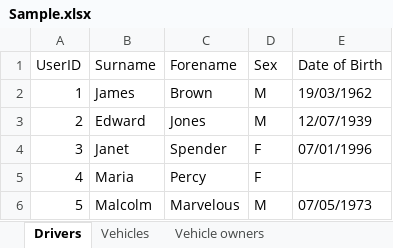
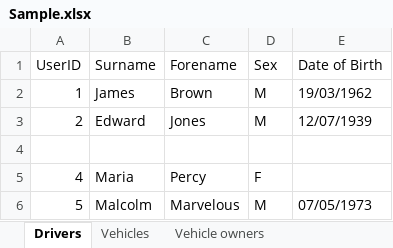
Before and after one commit to asanchez128/ExportExcel, an Excel workbook: convertExcel/bin/Release/Sample.xlsx, sheet Drivers, drawn as a sheet; values as stored, in another font and other column widths than the file's, no borders; the diff names each change by its address in the sheet, - before the commit and + after, or states it on an @@ line.

Commit message:
ConvertExcelArchiveToListObjectsSAXApproach does a decent job although it needs more testing.

```diff
--- a/convertExcel/bin/Release/Sample.xlsx (sheet Drivers)
+++ b/convertExcel/bin/Release/Sample.xlsx (sheet Drivers)
-row 4: 3 | Janet | Spender | F | 07/01/1996
+row 4: (empty)
```
Also changed, not shown: convertExcel/bin/Debug/myNewSpreadsheet.xlsx, convertExcel/bin/Release/myNewSpreadsheet.xlsx, 16 other files.
